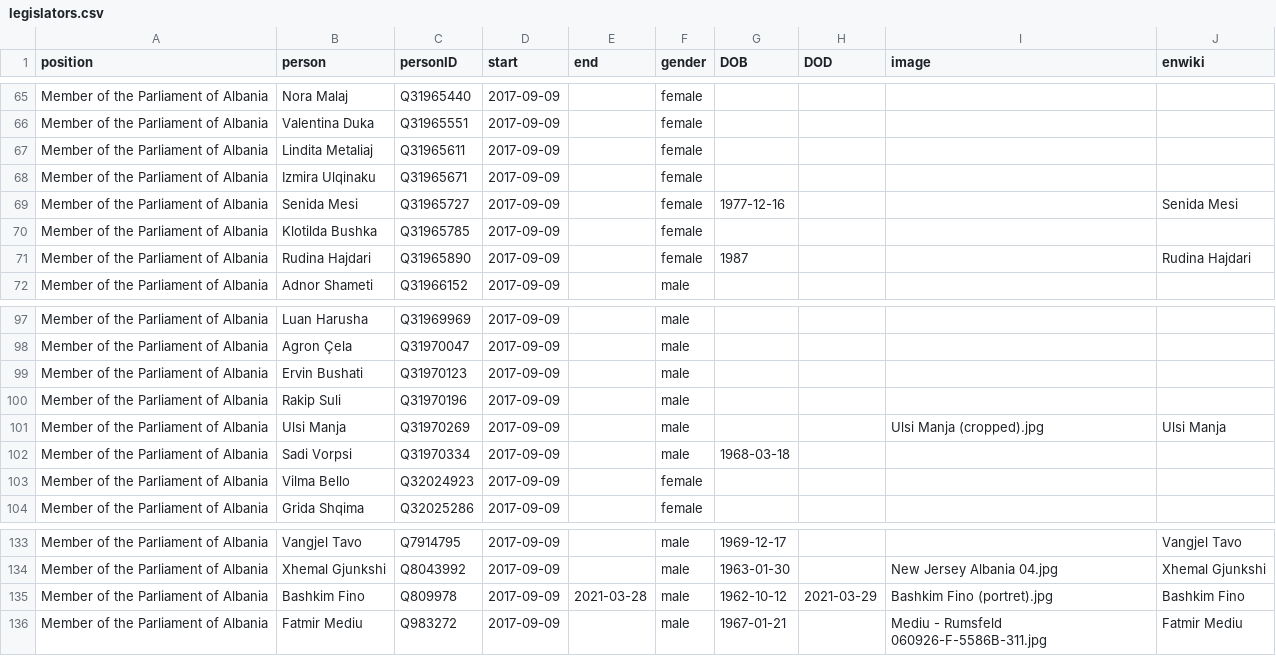
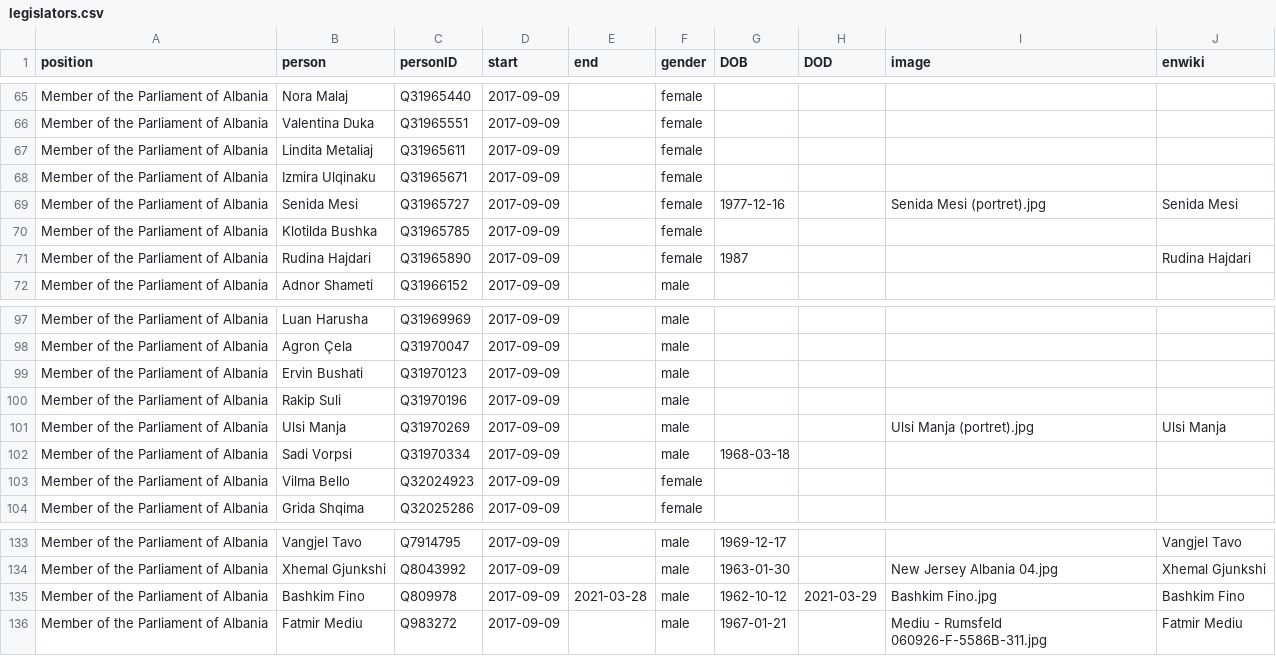
Before and after one commit to every-politician-scrapers/albania-cabinet, a CSV file: html/legislators.csv, drawn as a sheet; only a part is shown, gaps mark what is left out; the diff covers the shown part only.

```diff
--- a/html/legislators.csv
+++ b/html/legislators.csv
@@ -68,3 +68,3 @@ Member of the Parliament of Albania,Lindita Metaliaj,Q31965611,2017-09-09,,femal
 Member of the Parliament of Albania,Izmira Ulqinaku,Q31965671,2017-09-09,,female,,,,
-Member of the Parliament of Albania,Senida Mesi,Q31965727,2017-09-09,,female,1977-12-16,,,Senida Mesi
+Member of the Parliament of Albania,Senida Mesi,Q31965727,2017-09-09,,female,1977-12-16,,Senida Mesi (portret).jpg,Senida Mesi
 Member of the Parliament of Albania,Klotilda Bushka,Q31965785,2017-09-09,,female,,,,
@@ -100,3 +100,3 @@ Member of the Parliament of Albania,Ervin Bushati,Q31970123,2017-09-09,,male,,,,
 Member of the Parliament of Albania,Rakip Suli,Q31970196,2017-09-09,,male,,,,
-Member of the Parliament of Albania,Ulsi Manja,Q31970269,2017-09-09,,male,,,Ulsi Manja (cropped).jpg,Ulsi Manja
+Member of the Parliament of Albania,Ulsi Manja,Q31970269,2017-09-09,,male,,,Ulsi Manja (portret).jpg,Ulsi Manja
 Member of the Parliament of Albania,Sadi Vorpsi,Q31970334,2017-09-09,,male,1968-03-18,,,
@@ -134,3 +134,3 @@ Member of the Parliament of Albania,Vangjel Tavo,Q7914795,2017-09-09,,male,1969-
 Member of the Parliament of Albania,Xhemal Gjunkshi,Q8043992,2017-09-09,,male,1963-01-30,,New Jersey Albania 04.jpg,Xhemal Gjunkshi
-Member of the Parliament of Albania,Bashkim Fino,Q809978,2017-09-09,2021-03-28,male,1962-10-12,2021-03-29,Bashkim Fino (portret).jpg,Bashkim Fino
+Member of the Parliament of Albania,Bashkim Fino,Q809978,2017-09-09,2021-03-28,male,1962-10-12,2021-03-29,Bashkim Fino.jpg,Bashkim Fino
 Member of the Parliament of Albania,Fatmir Mediu,Q983272,2017-09-09,,male,1967-01-21,,Mediu - Rumsfeld 060926-F-5586B-311.jpg,Fatmir Mediu
```
Also changed, not shown: 5 edited cells elsewhere in this file, html/current.csv, html/holders21.csv.
